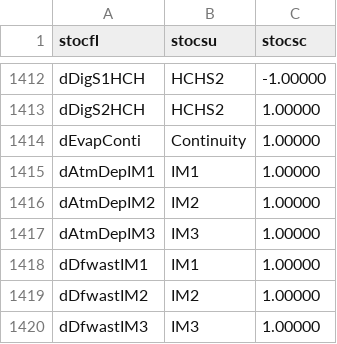
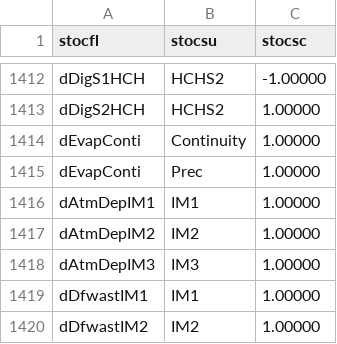
Before and after one commit to eawag-surface-waters-research/Delft3D, a CSV file: src/engines_gpl/waq/packages/waq_kernel/src/waq_tables/stochi.csv, drawn as a sheet; only a part is shown, gaps mark what is left out; the shorter side is filled out with more unchanged rows; the diff names each change by its address in the sheet, - before the commit and + after, or states it on an @@ line.

Commit message:
Added extra stoichiometry definition to Evap_Conti: Prec        dEvapConti     1.00000

```diff
--- a/src/engines_gpl/waq/packages/waq_kernel/src/waq_tables/stochi.csv
+++ b/src/engines_gpl/waq/packages/waq_kernel/src/waq_tables/stochi.csv
+row 1415: dEvapConti | Prec | 1.00000
```
Also changed, not shown: 4 other files.
